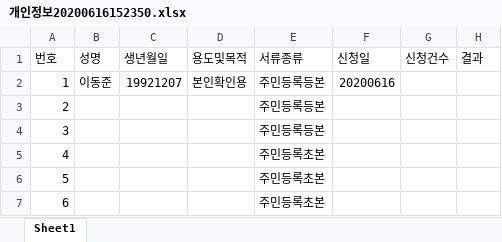
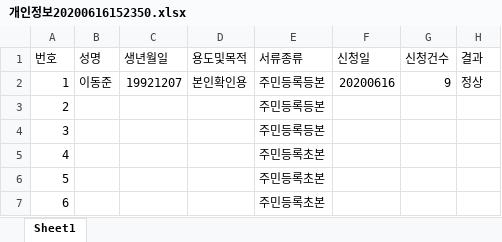
Before and after one commit to eodn137/UipathGovkr, an Excel workbook: 개인정보20200616152350.xlsx, sheet Sheet1, drawn as a sheet; values as stored, in another font and other column widths than the file's, no borders; the diff names each change by its address in the sheet, - before the commit and + after, or states it on an @@ line.

```diff
--- a/개인정보20200616152350.xlsx (sheet Sheet1)
+++ b/개인정보20200616152350.xlsx (sheet Sheet1)
-G2 (신청건수): (empty)
+G2 (신청건수): 9
-H2 (결과): (empty)
+H2 (결과): 정상
```
Also changed, not shown: 18 other files.
